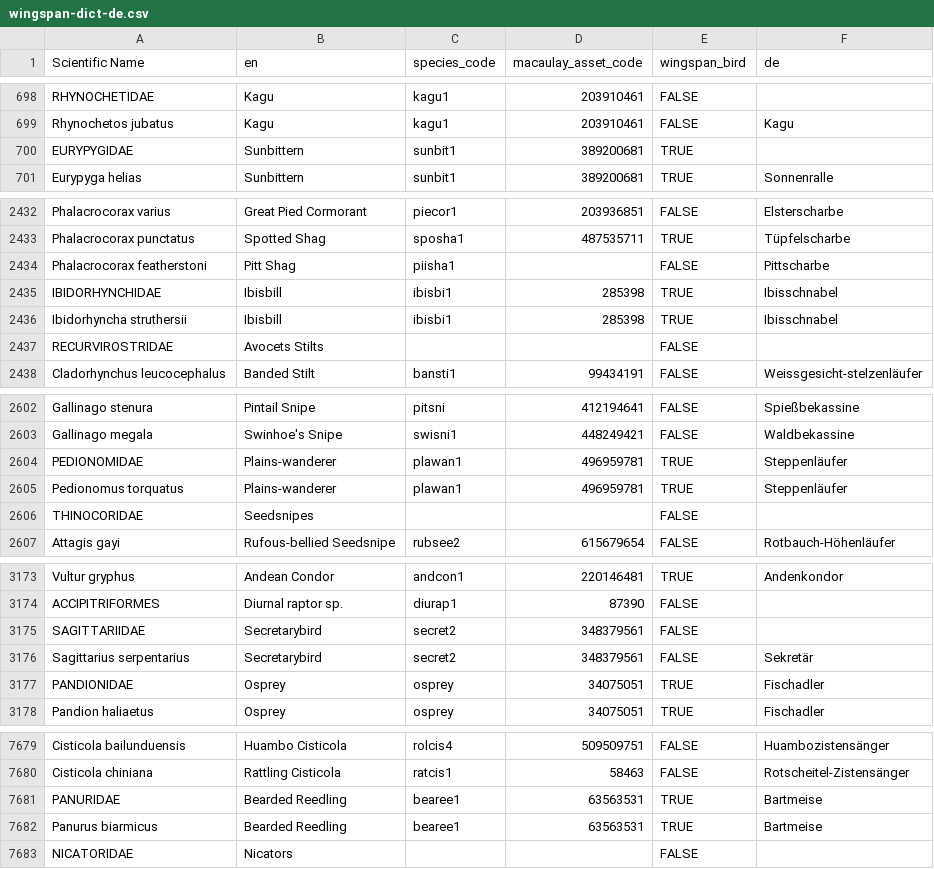
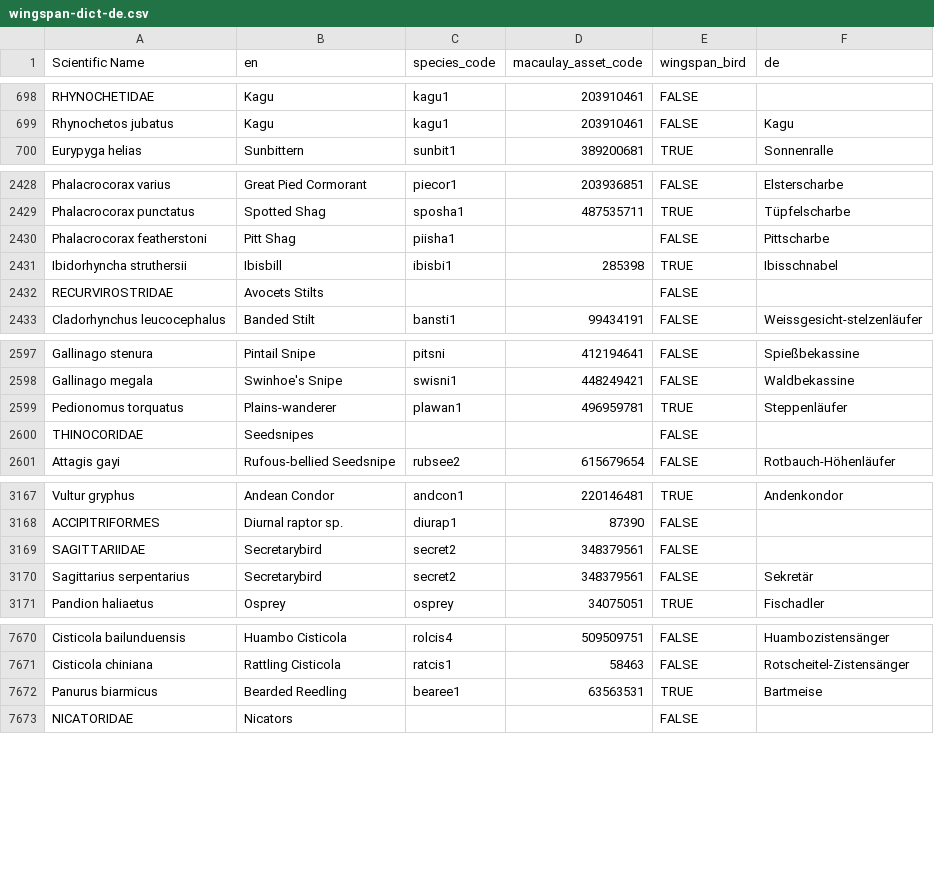
Before and after one commit to mmatasic/wingspan-dict-hr, a CSV file: public/data/wingspan-dict-de.csv, drawn as a sheet; only a part is shown, gaps mark what is left out; the diff covers the shown part only; the diff names each change by its address in the sheet, - before the commit and + after, or states it on an @@ line.

```diff
--- a/public/data/wingspan-dict-de.csv
+++ b/public/data/wingspan-dict-de.csv
-row 700: EURYPYGIDAE | Sunbittern | sunbit1 | 389200681 | TRUE
-row 2435: IBIDORHYNCHIDAE | Ibisbill | ibisbi1 | 285398 | TRUE | Ibisschnabel
-row 2604: PEDIONOMIDAE | Plains-wanderer | plawan1 | 496959781 | TRUE | Steppenläufer
-row 3177: PANDIONIDAE | Osprey | osprey | 34075051 | TRUE | Fischadler
-row 7681: PANURIDAE | Bearded Reedling | bearee1 | 63563531 | TRUE | Bartmeise
```
Also changed, not shown: 6 removed rows and 63 edited cells elsewhere in this file, public/data/wingspan-dict-af.csv, public/data/wingspan-dict-az.csv, 43 other files.
